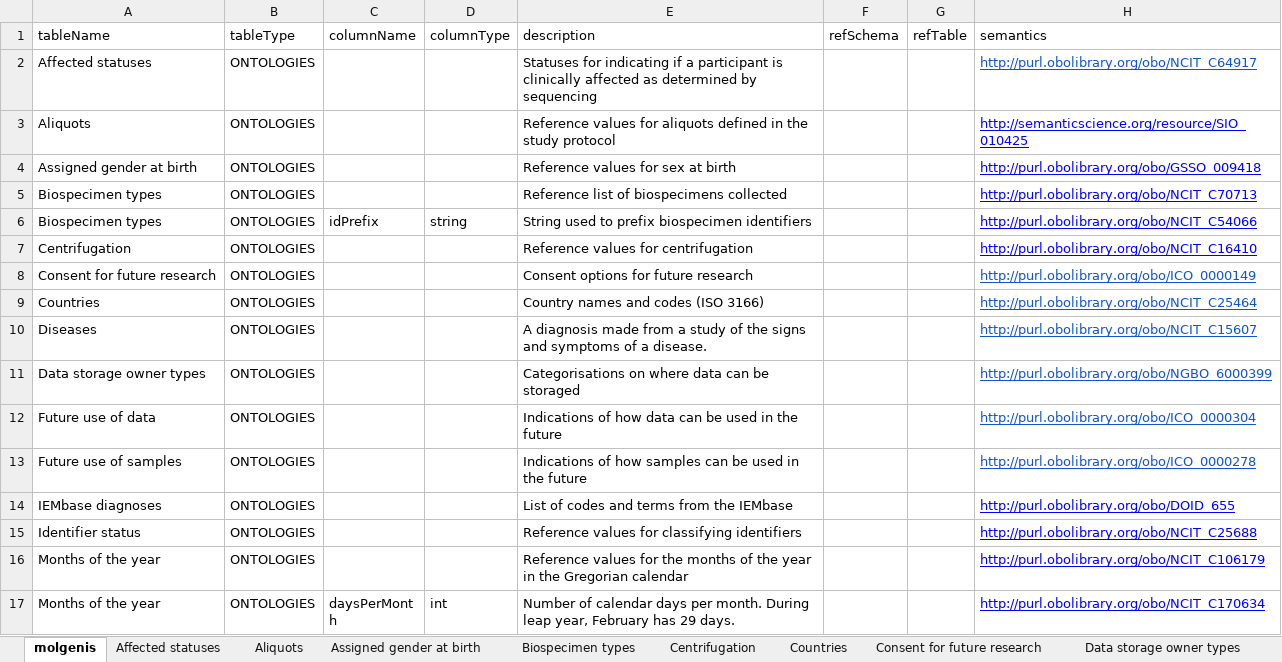
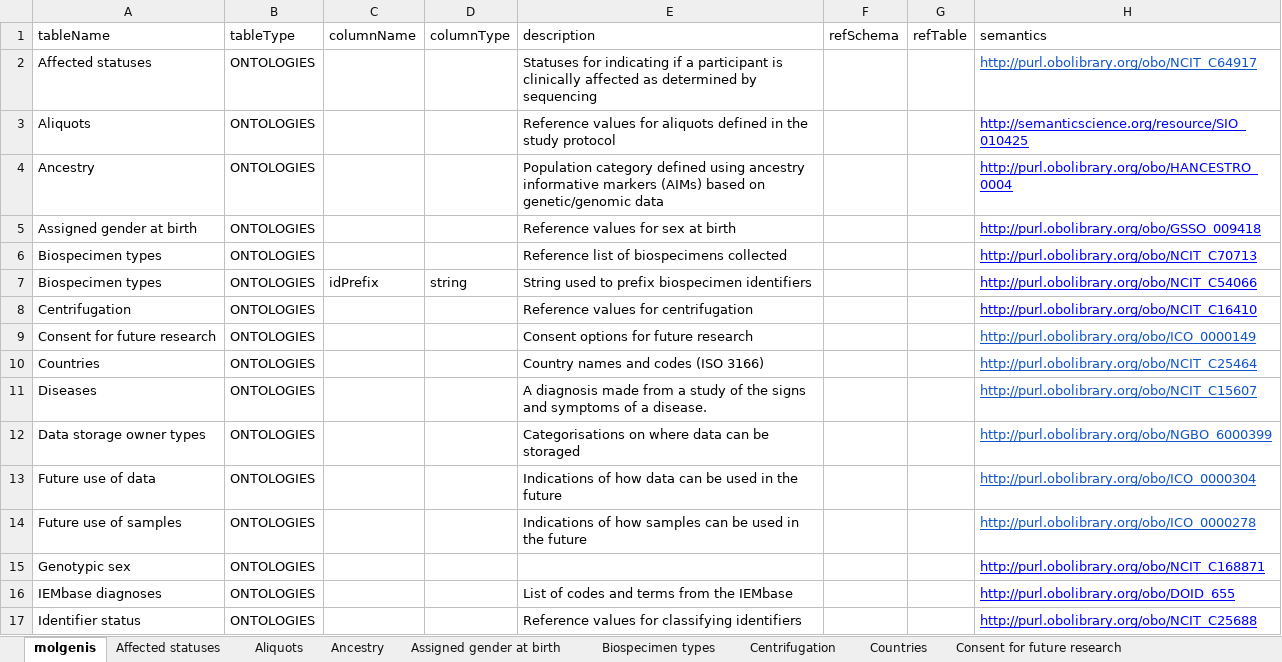
Before and after one commit to molgenis/projects-rd-recon4imd, an Excel workbook: files/imdhub-refs.xlsx, sheet molgenis, drawn as a sheet; only a part is shown; the shorter side is filled out with more unchanged rows; values as stored, in another font and other column widths than the file's, no borders; charts and pictures not drawn; the diff names each change by its address in the sheet, - before the commit and + after, or states it on an @@ line.

Commit message:
data: refresh ontologies

```diff
--- a/files/imdhub-refs.xlsx (sheet molgenis)
+++ b/files/imdhub-refs.xlsx (sheet molgenis)
+sheet tab: Ancestry
+row 4: Ancestry | ONTOLOGIES |  |  | Population category defined using ancestry informative markers (AIMs) based on genetic/genomic data |  |  | http://purl.obolibrary.org/obo/HANCESTRO_0004
+row 15: Genotypic sex | ONTOLOGIES |  |  |  |  |  | http://purl.obolibrary.org/obo/NCIT_C168871
```
Also changed, not shown: sheet Countries, sheet Assigned gender at birth, sheet Organisations, other sheet tabs, charts or pictures, 6 other files.
